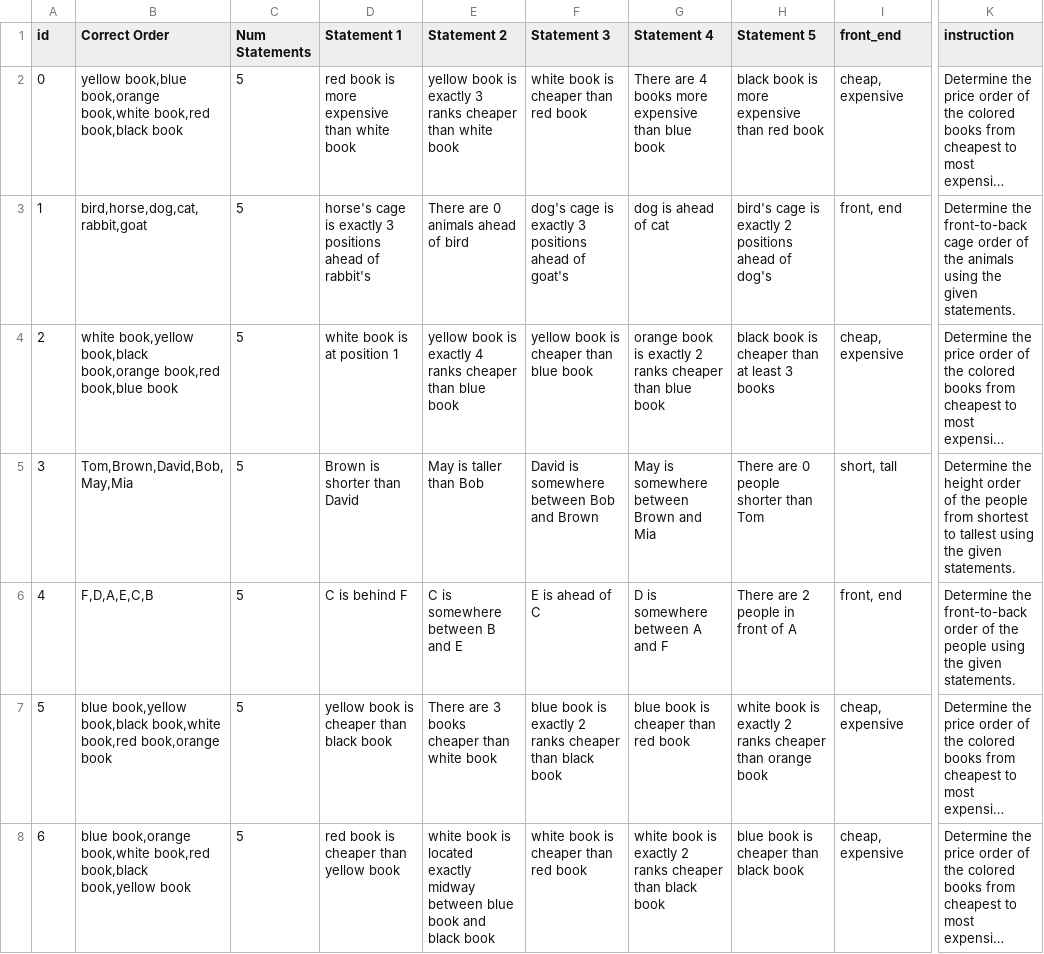
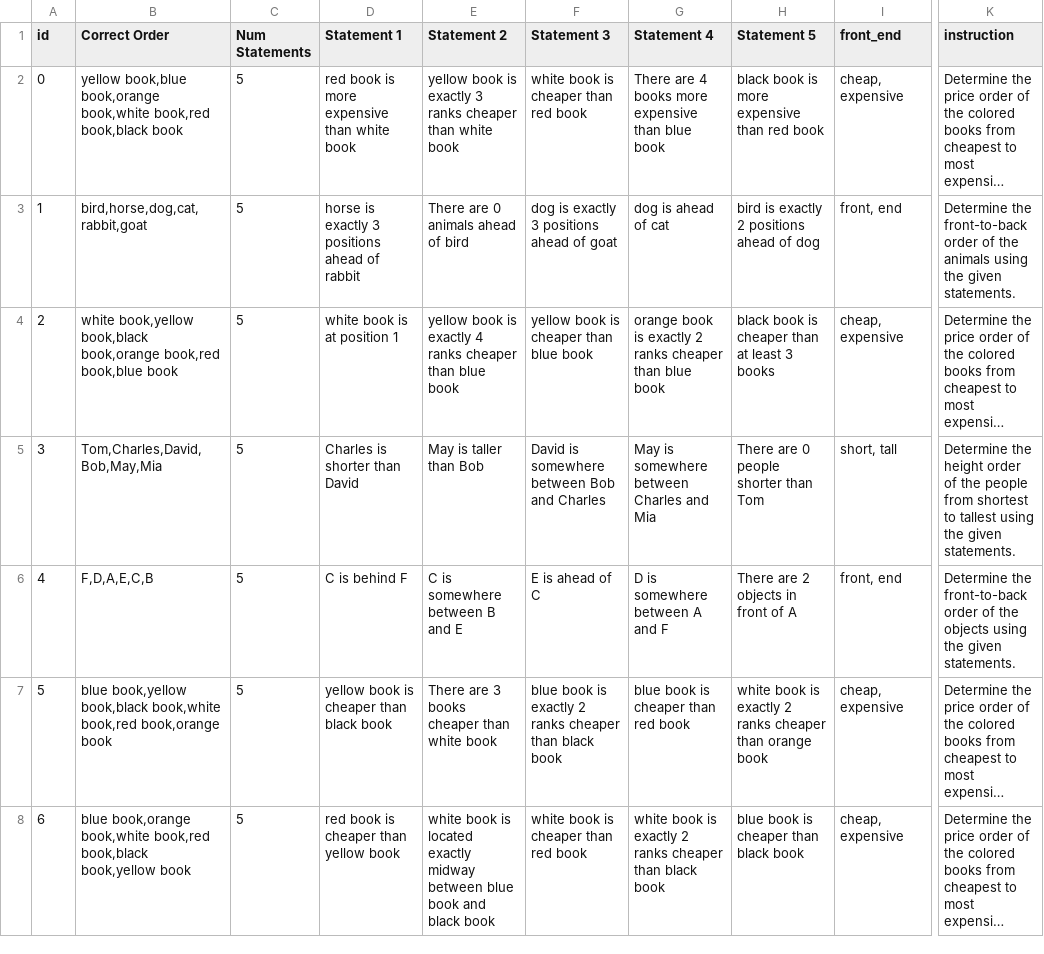
Before and after one commit to skittleskittles/Human_AI_Interaction_v2, a CSV file: six_objects_instructions.csv, drawn as a sheet; only a part is shown, gaps mark what is left out; long unchanged cells end in …; the diff covers the shown part only; the diff names each change by its address in the sheet, - before the commit and + after, or states it on an @@ line.

```diff
--- a/six_objects_instructions.csv
+++ b/six_objects_instructions.csv
-D3 (Statement 1): horse's cage is exactly 3 positions ahead of rabbit's
+D3 (Statement 1): horse is exactly 3 positions ahead of rabbit
-F3 (Statement 3): dog's cage is exactly 3 positions ahead of goat's
+F3 (Statement 3): dog is exactly 3 positions ahead of goat
-H3 (Statement 5): bird's cage is exactly 2 positions ahead of dog's
+H3 (Statement 5): bird is exactly 2 positions ahead of dog
-K3 (instruction): …the front-to-back cage order of…
+K3 (instruction): …the front-to-back order of…
-B5 (Correct Order): Tom,Brown,David,Bob,May,Mia
+B5 (Correct Order): Tom,Charles,David,Bob,May,Mia
-D5 (Statement 1): Brown is shorter than David
+D5 (Statement 1): Charles is shorter than David
-F5 (Statement 3): David is somewhere between Bob and Brown
+F5 (Statement 3): David is somewhere between Bob and Charles
-G5 (Statement 4): May is somewhere between Brown and Mia
+G5 (Statement 4): May is somewhere between Charles and Mia
-H6 (Statement 5): There are 2 people in front of A
+H6 (Statement 5): There are 2 objects in front of A
-K6 (instruction): …of the people using the…
+K6 (instruction): …of the objects using the…
```
Also changed, not shown: 137 edited cells elsewhere in this file, 2 other files.
